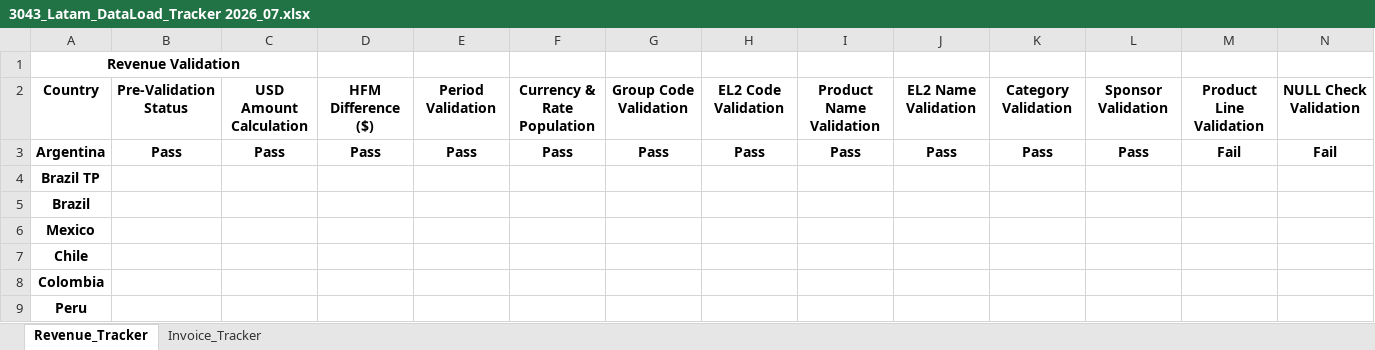
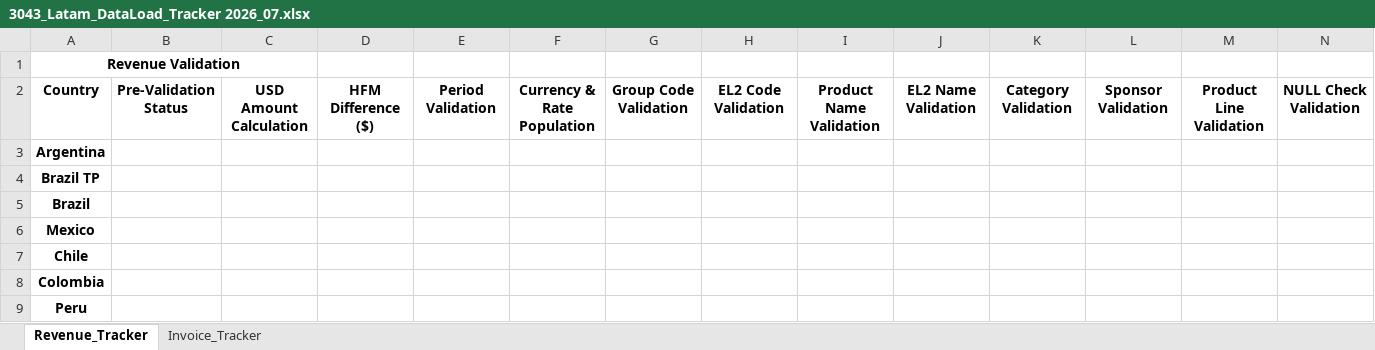
Before and after one commit to Nivedhapalani3/3043_LATAM_DataLoad, an Excel workbook: Data/Input/Tracker/3043_Latam_DataLoad_Tracker 2026_07.xlsx, sheet Revenue_Tracker, drawn as a sheet; only a part is shown; values as stored, in another font and other column widths than the file's, no borders; the diff covers the shown part only; the diff names each change by its address in the sheet, - before the commit and + after, or states it on an @@ line.

```diff
--- a/Data/Input/Tracker/3043_Latam_DataLoad_Tracker 2026_07.xlsx (sheet Revenue_Tracker)
+++ b/Data/Input/Tracker/3043_Latam_DataLoad_Tracker 2026_07.xlsx (sheet Revenue_Tracker)
-B3: Pass
+B3: (empty)
-C3: Pass
+C3: (empty)
-D3: Pass
+D3: (empty)
-E3: Pass
+E3: (empty)
-F3: Pass
+F3: (empty)
-G3: Pass
+G3: (empty)
-H3: Pass
+H3: (empty)
-I3: Pass
+I3: (empty)
-J3: Pass
+J3: (empty)
-K3: Pass
+K3: (empty)
-L3: Pass
+L3: (empty)
-M3: Fail
+M3: (empty)
-N3: Fail
+N3: (empty)
```
Also changed, not shown: 3 edited cells elsewhere in this sheet, Data/Config.xlsx, 18 other files.
